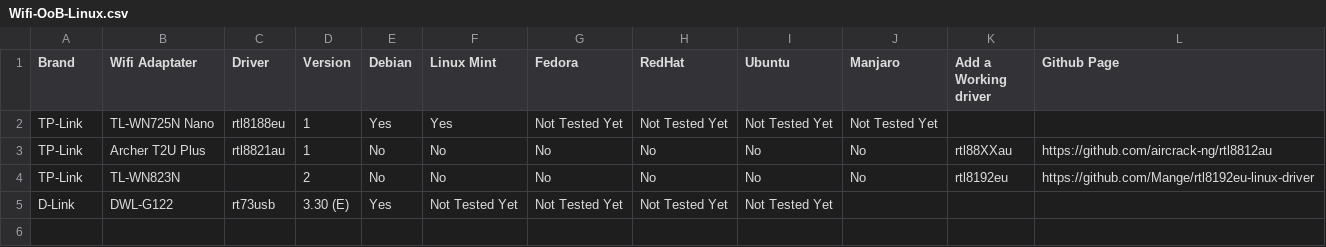
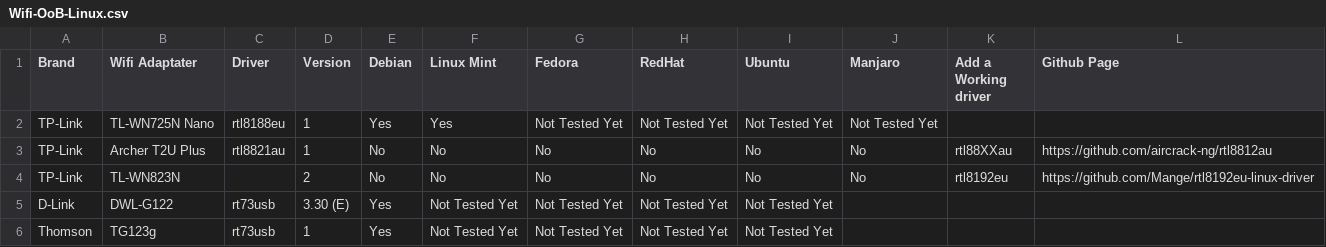
Before and after one commit to TuxStory/Working-OoB-Linux-Wifi, a CSV file: Wifi-OoB-Linux.csv, drawn as a sheet; the diff names each change by its address in the sheet, - before the commit and + after, or states it on an @@ line.

Commit message:
Update Wifi-OoB-Linux.csv

```diff
--- a/Wifi-OoB-Linux.csv
+++ b/Wifi-OoB-Linux.csv
+row 6: Thomson | TG123g | rt73usb | 1 | Yes | Not Tested Yet | Not Tested Yet | Not Tested Yet | Not Tested Yet
```
